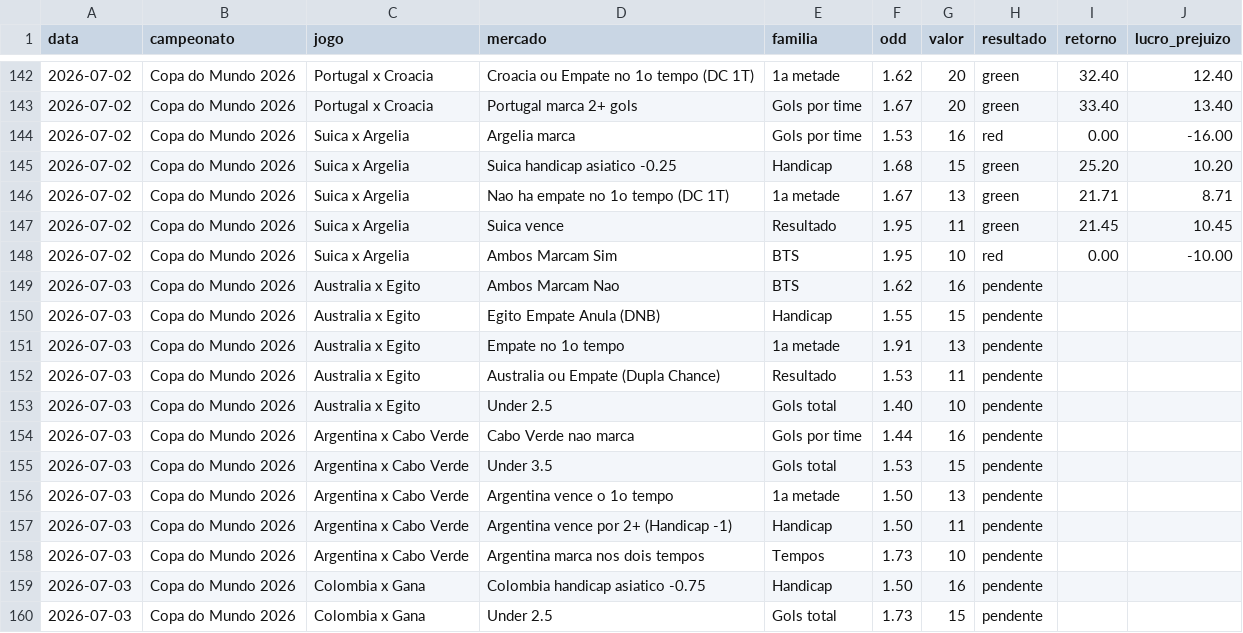
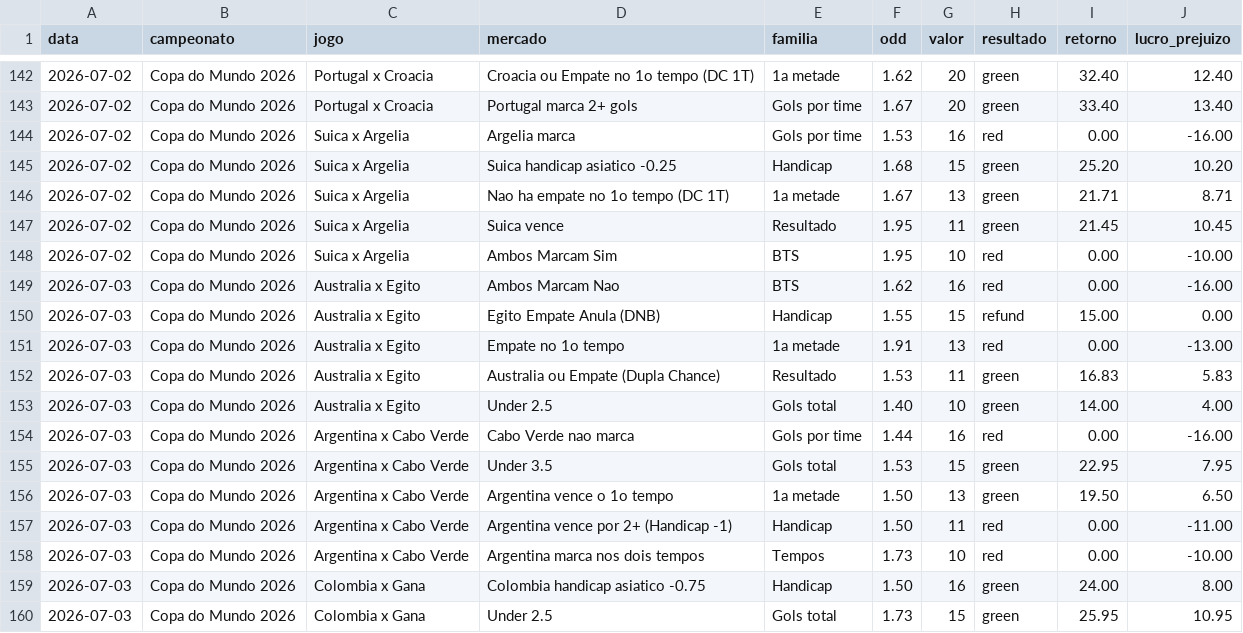
Before and after one commit to stivie77/bets-ledger2, a CSV file: bets-ledger.csv, drawn as a sheet; only a part is shown, gaps mark what is left out; the diff covers the shown part only.

Commit message:
Resolve jogos 03/07 (Australia/Egito, Argentina/CV, Colombia/Gana)

```diff
--- a/bets-ledger.csv
+++ b/bets-ledger.csv
@@ -148,13 +148,13 @@ data,campeonato,jogo,mercado,familia,odd,valor,resultado,retorno,lucro_prejuizo
 2026-07-02,Copa do Mundo 2026,Suica x Argelia,Ambos Marcam Sim,BTS,1.95,10,red,0.00,-10.00
-2026-07-03,Copa do Mundo 2026,Australia x Egito,Ambos Marcam Nao,BTS,1.62,16,pendente,,
-2026-07-03,Copa do Mundo 2026,Australia x Egito,Egito Empate Anula (DNB),Handicap,1.55,15,pendente,,
-2026-07-03,Copa do Mundo 2026,Australia x Egito,Empate no 1o tempo,1a metade,1.91,13,pendente,,
-2026-07-03,Copa do Mundo 2026,Australia x Egito,Australia ou Empate (Dupla Chance),Resultado,1.53,11,pendente,,
-2026-07-03,Copa do Mundo 2026,Australia x Egito,Under 2.5,Gols total,1.40,10,pendente,,
-2026-07-03,Copa do Mundo 2026,Argentina x Cabo Verde,Cabo Verde nao marca,Gols por time,1.44,16,pendente,,
-2026-07-03,Copa do Mundo 2026,Argentina x Cabo Verde,Under 3.5,Gols total,1.53,15,pendente,,
-2026-07-03,Copa do Mundo 2026,Argentina x Cabo Verde,Argentina vence o 1o tempo,1a metade,1.50,13,pendente,,
-2026-07-03,Copa do Mundo 2026,Argentina x Cabo Verde,Argentina vence por 2+ (Handicap -1),Handicap,1.50,11,pendente,,
-2026-07-03,Copa do Mundo 2026,Argentina x Cabo Verde,Argentina marca nos dois tempos,Tempos,1.73,10,pendente,,
-2026-07-03,Copa do Mundo 2026,Colombia x Gana,Colombia handicap asiatico -0.75,Handicap,1.50,16,pendente,,
-2026-07-03,Copa do Mundo 2026,Colombia x Gana,Under 2.5,Gols total,1.73,15,pendente,,
+2026-07-03,Copa do Mundo 2026,Australia x Egito,Ambos Marcam Nao,BTS,1.62,16,red,0.00,-16.00
+2026-07-03,Copa do Mundo 2026,Australia x Egito,Egito Empate Anula (DNB),Handicap,1.55,15,refund,15.00,0.00
+2026-07-03,Copa do Mundo 2026,Australia x Egito,Empate no 1o tempo,1a metade,1.91,13,red,0.00,-13.00
+2026-07-03,Copa do Mundo 2026,Australia x Egito,Australia ou Empate (Dupla Chance),Resultado,1.53,11,green,16.83,5.83
+2026-07-03,Copa do Mundo 2026,Australia x Egito,Under 2.5,Gols total,1.40,10,green,14.00,4.00
+2026-07-03,Copa do Mundo 2026,Argentina x Cabo Verde,Cabo Verde nao marca,Gols por time,1.44,16,red,0.00,-16.00
+2026-07-03,Copa do Mundo 2026,Argentina x Cabo Verde,Under 3.5,Gols total,1.53,15,green,22.95,7.95
+2026-07-03,Copa do Mundo 2026,Argentina x Cabo Verde,Argentina vence o 1o tempo,1a metade,1.50,13,green,19.50,6.50
+2026-07-03,Copa do Mundo 2026,Argentina x Cabo Verde,Argentina vence por 2+ (Handicap -1),Handicap,1.50,11,red,0.00,-11.00
+2026-07-03,Copa do Mundo 2026,Argentina x Cabo Verde,Argentina marca nos dois tempos,Tempos,1.73,10,red,0.00,-10.00
+2026-07-03,Copa do Mundo 2026,Colombia x Gana,Colombia handicap asiatico -0.75,Handicap,1.50,16,green,24.00,8.00
+2026-07-03,Copa do Mundo 2026,Colombia x Gana,Under 2.5,Gols total,1.73,15,green,25.95,10.95
```
Also changed, not shown: 9 edited cells elsewhere in this file.
